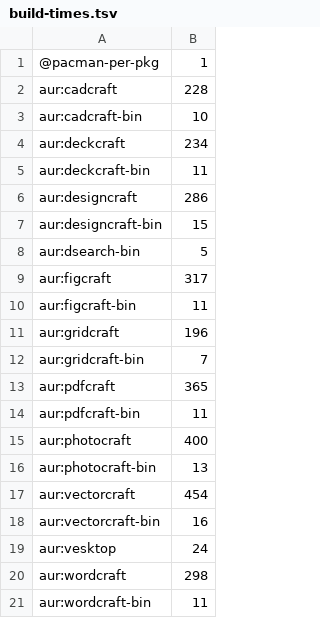
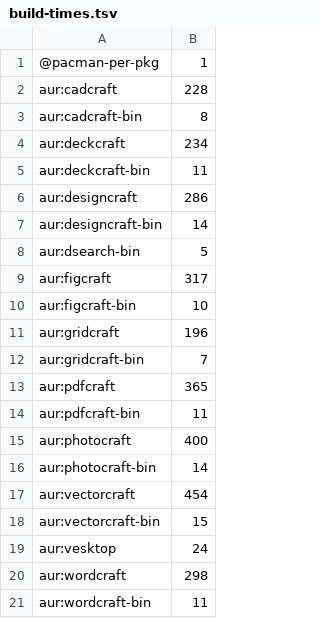
Before and after one commit to Viridjan/dots, a TSV file: build-times.tsv, drawn as a sheet.

```diff
--- a/build-times.tsv
+++ b/build-times.tsv
@@ -2,3 +2,3 @@
 aur:cadcraft	228
-aur:cadcraft-bin	10
+aur:cadcraft-bin	8
 aur:deckcraft	234
@@ -6,6 +6,6 @@ aur:deckcraft-bin	11
 aur:designcraft	286
-aur:designcraft-bin	15
+aur:designcraft-bin	14
 aur:dsearch-bin	5
 aur:figcraft	317
-aur:figcraft-bin	11
+aur:figcraft-bin	10
 aur:gridcraft	196
@@ -15,5 +15,5 @@ aur:pdfcraft-bin	11
 aur:photocraft	400
-aur:photocraft-bin	13
+aur:photocraft-bin	14
 aur:vectorcraft	454
-aur:vectorcraft-bin	16
+aur:vectorcraft-bin	15
 aur:vesktop	24
```
Also changed, not shown: 5 other files.
